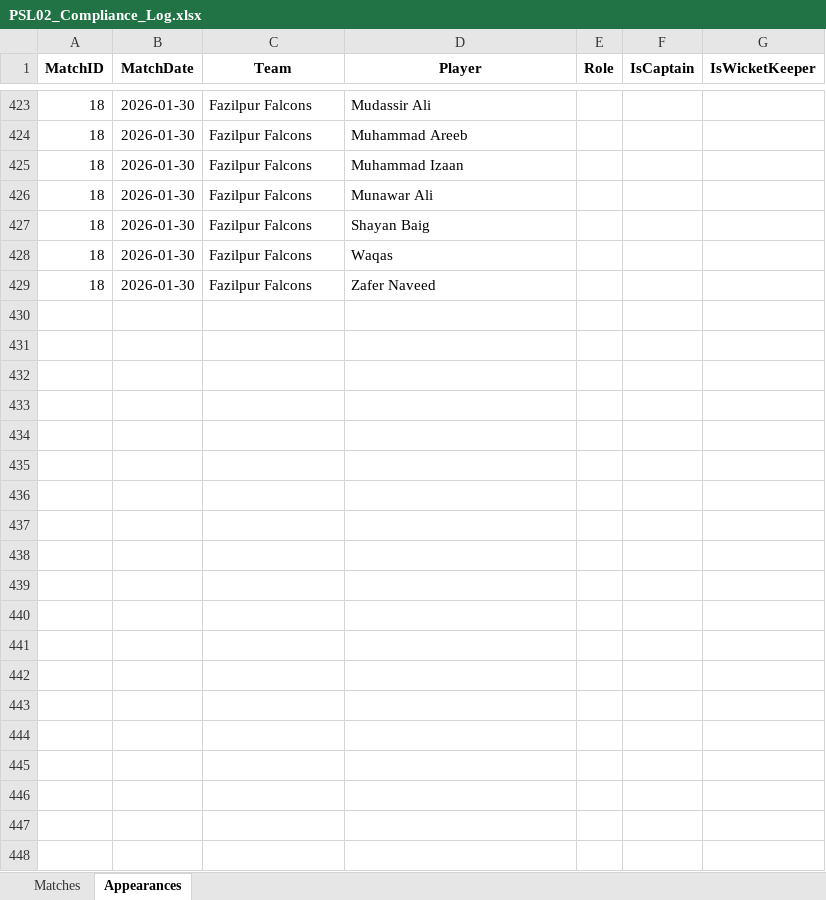
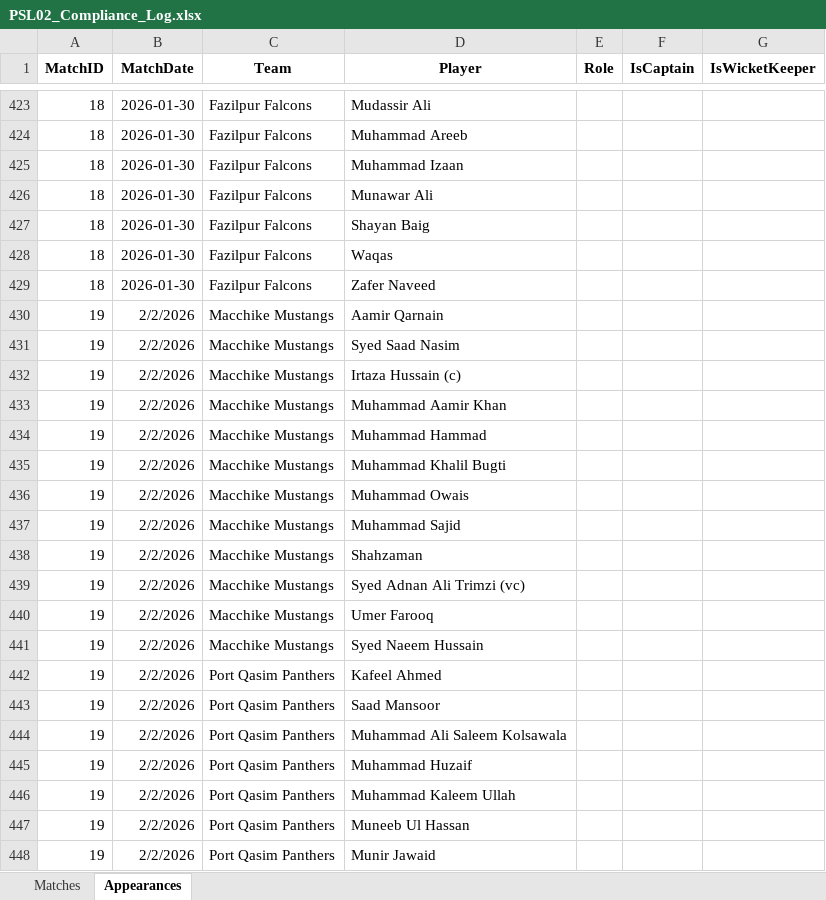
Before and after one commit to mzh1994/PSL-2.0, an Excel workbook: PSL02_Compliance_Log.xlsx, sheet Appearances, drawn as a sheet; only a part is shown, gaps mark what is left out; values as stored, in another font and other column widths than the file's, no borders; the diff covers the shown part only; the diff names each change by its address in the sheet, - before the commit and + after, or states it on an @@ line.

Commit message:
updated 02-Feb

```diff
--- a/PSL02_Compliance_Log.xlsx (sheet Appearances)
+++ b/PSL02_Compliance_Log.xlsx (sheet Appearances)
+row 430: 19 | 2/2/2026 | Macchike Mustangs | Aamir Qarnain
+row 431: 19 | 2/2/2026 | Macchike Mustangs | Syed Saad Nasim
+row 432: 19 | 2/2/2026 | Macchike Mustangs | Irtaza Hussain (c)
+row 433: 19 | 2/2/2026 | Macchike Mustangs | Muhammad Aamir Khan
+row 434: 19 | 2/2/2026 | Macchike Mustangs | Muhammad Hammad
+row 435: 19 | 2/2/2026 | Macchike Mustangs | Muhammad Khalil Bugti
+row 436: 19 | 2/2/2026 | Macchike Mustangs | Muhammad Owais
+row 437: 19 | 2/2/2026 | Macchike Mustangs | Muhammad Sajid
+row 438: 19 | 2/2/2026 | Macchike Mustangs | Shahzaman
+row 439: 19 | 2/2/2026 | Macchike Mustangs | Syed Adnan Ali Trimzi (vc)
+row 440: 19 | 2/2/2026 | Macchike Mustangs | Umer Farooq
+row 441: 19 | 2/2/2026 | Macchike Mustangs | Syed Naeem Hussain
+row 442: 19 | 2/2/2026 | Port Qasim Panthers | Kafeel Ahmed
+row 443: 19 | 2/2/2026 | Port Qasim Panthers | Saad Mansoor
+row 444: 19 | 2/2/2026 | Port Qasim Panthers | Muhammad Ali Saleem Kolsawala
+row 445: 19 | 2/2/2026 | Port Qasim Panthers | Muhammad Huzaif
+row 446: 19 | 2/2/2026 | Port Qasim Panthers | Muhammad Kaleem Ullah
+row 447: 19 | 2/2/2026 | Port Qasim Panthers | Muneeb Ul Hassan
+row 448: 19 | 2/2/2026 | Port Qasim Panthers | Munir Jawaid
```
Also changed, not shown: 29 added rows and 103 moved rows elsewhere in this sheet, sheet Matches.
